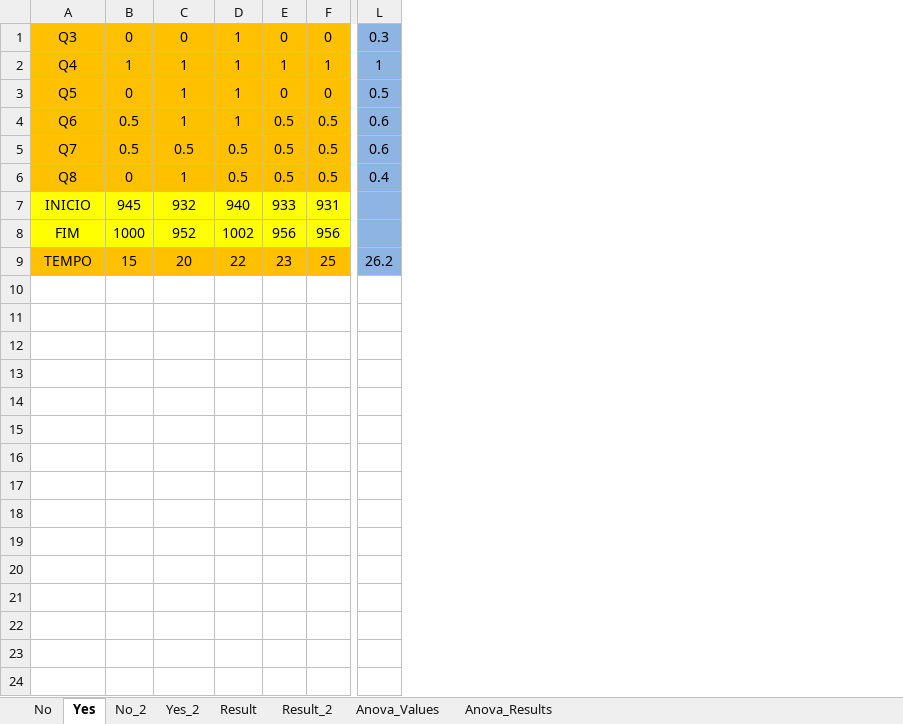
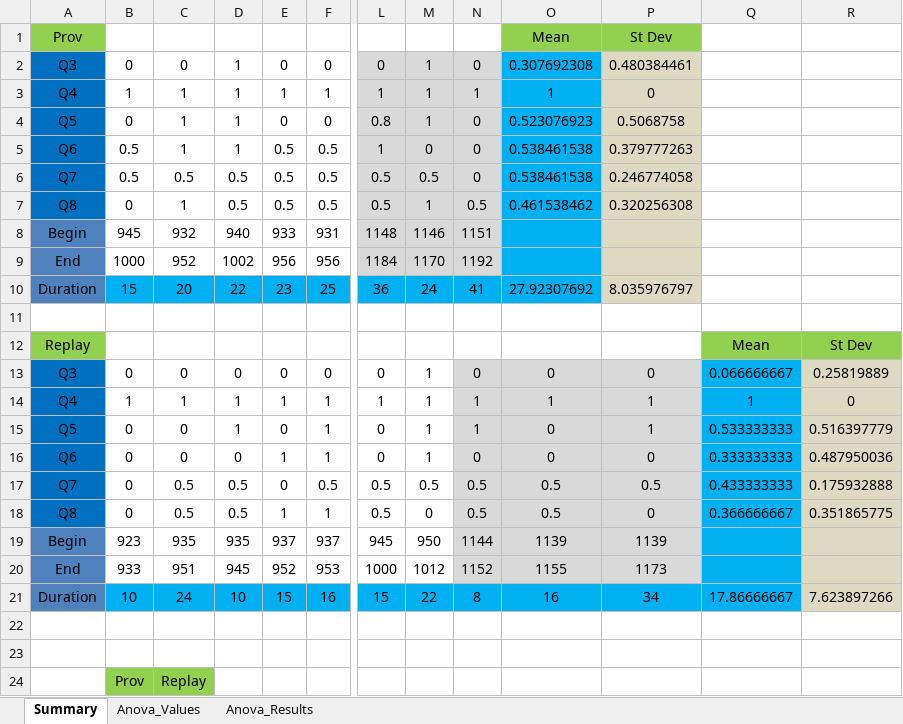
Before and after one commit to gems-uff/sdm, an Excel workbook: Documents/Experimentos/01/Exp01_Results.xlsx, sheet Summary, drawn as a sheet; only a part is shown, gaps mark what is left out; values as stored, in another font and other column widths than the file's, no borders; removed rows and columns are numbered as before the commit, all else as after; rows hold the shown columns only; the diff covers the shown part only; the diff names each change by its address in the sheet, - before the commit and + after, or states it on an @@ line.

```diff
--- a/Documents/Experimentos/01/Exp01_Results.xlsx (sheet Summary)
+++ b/Documents/Experimentos/01/Exp01_Results.xlsx (sheet Summary)
-sheet tab: Yes
+sheet tab: Summary
-sheet tab: No
-sheet tab: No_2
-sheet tab: Yes_2
-sheet tab: Result
-sheet tab: Result_2
-column L, rows 1-9: 0.3 | 1 | 0.5 | 0.6 | 0.6 | 0.4 |  |  | 26.2
+column L, rows 2-10: 0 | 1 | 0.8 | 1 | 0.5 | 0.5 | 1148 | 1184 | 36
+column M, rows 2-10: 1 | 1 | 1 | 0 | 0.5 | 1 | 1146 | 1170 | 24
+column N, rows 2-10: 0 | 1 | 0 | 0 | 0 | 0.5 | 1151 | 1192 | 41
+column O, rows 2-10: 0.307692308 | 1 | 0.523076923 | 0.538461538 | 0.538461538 | 0.461538462 |  |  | 27.92307692
+column P, rows 2-10: 0.480384461 | 0 | 0.5068758 | 0.379777263 | 0.246774058 | 0.320256308 |  |  | 8.035976797
+column Q, empty
+column R, empty
+row 1: Prov |  |  |  |  |  |  |  |  | Mean | St Dev
-A2:A7 fill: #FFC000
+A2:A7 fill: #0070C0
-B2:F7 fill: #FFC000
+B2:F7 fill: none
-A8: INICIO
+A8: Begin
-A8:A9 fill: #FFFF00
+A8:A9 fill: #4F81BD
-B8:F9 fill: #FFFF00
+B8:F9 fill: none
-A9: FIM
+A9: End
-A10: TEMPO
+A10: Duration
-A10 fill: #FFC000
+A10 fill: #4F81BD
-B10:F10 fill: #FFC000
+B10:F10 fill: #00B0F0
+row 11: (empty)
+row 12: Replay |  |  |  |  |  |  |  |  |  |  | Mean | St Dev
+row 13: Q3 | 0 | 0 | 0 | 0 | 0 | 0 | 1 | 0 | 0 | 0 | 0.066666667 | 0.25819889
+row 14: Q4 | 1 | 1 | 1 | 1 | 1 | 1 | 1 | 1 | 1 | 1 | 1 | 0
+row 15: Q5 | 0 | 0 | 1 | 0 | 1 | 0 | 1 | 1 | 0 | 1 | 0.533333333 | 0.516397779
+row 16: Q6 | 0 | 0 | 0 | 1 | 1 | 0 | 1 | 0 | 0 | 0 | 0.333333333 | 0.487950036
+row 17: Q7 | 0 | 0.5 | 0.5 | 0 | 0.5 | 0.5 | 0.5 | 0.5 | 0.5 | 0.5 | 0.433333333 | 0.175932888
+row 18: Q8 | 0 | 0.5 | 0.5 | 1 | 1 | 0.5 | 0 | 0.5 | 0.5 | 0 | 0.366666667 | 0.351865775
+row 19: Begin | 923 | 935 | 935 | 937 | 937 | 945 | 950 | 1144 | 1139 | 1139
+row 20: End | 933 | 951 | 945 | 952 | 953 | 1000 | 1012 | 1152 | 1155 | 1173
+row 21: Duration | 10 | 24 | 10 | 15 | 16 | 15 | 22 | 8 | 16 | 34 | 17.86666667 | 7.623897266
+row 22: (empty)
+row 23: (empty)
+row 24:  | Prov | Replay
```
Also changed, not shown: 7 added rows and cell formats elsewhere in this sheet, Documents/Experimentos/02/Results.xlsx.
